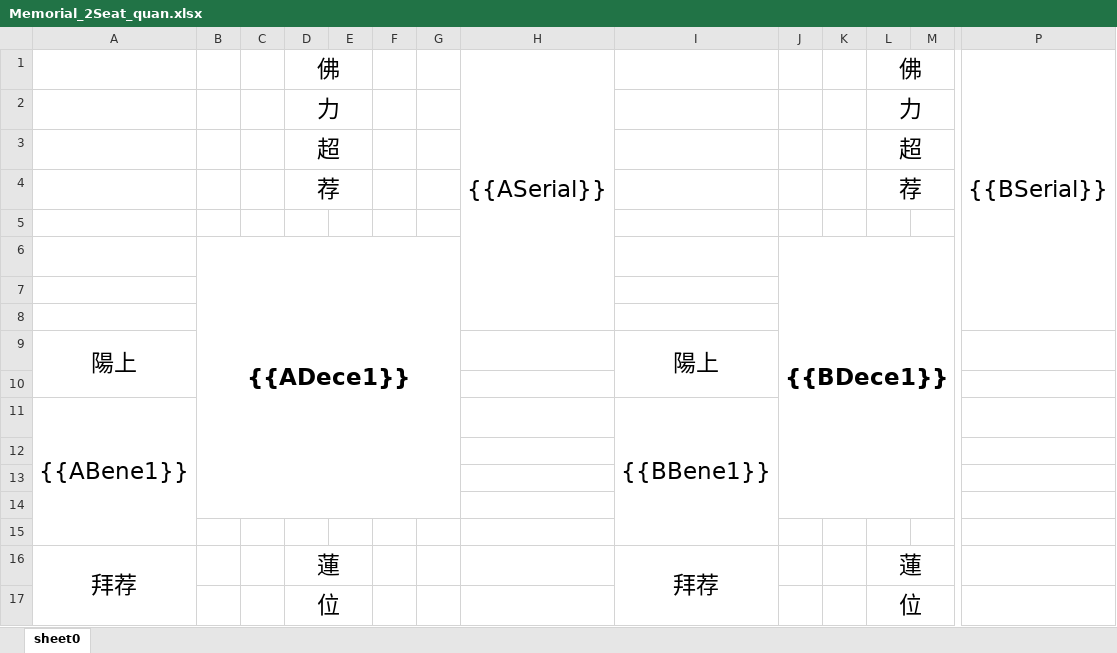
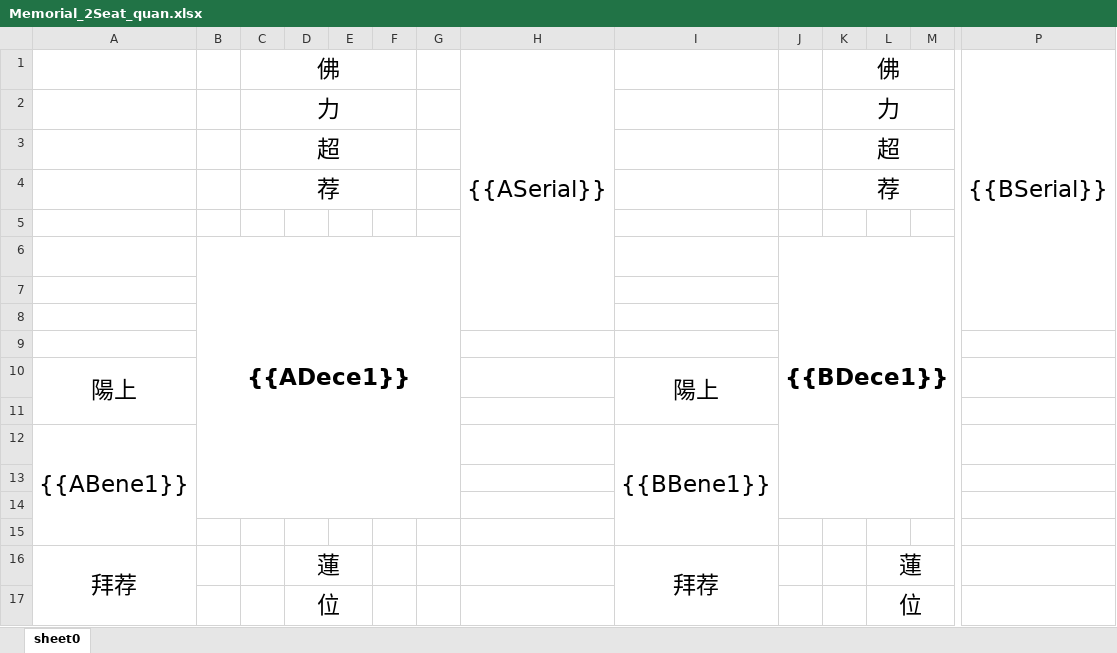
Before and after one commit to fei018/BMSHPMS, an Excel workbook: BMSHPMS/wwwroot/ExcelTemplate/Memorial_2Seat_quan.xlsx, sheet sheet0, drawn as a sheet; only a part is shown, gaps mark what is left out; values as stored, in another font and other column widths than the file's, no borders; removed rows and columns are numbered as before the commit, all else as after; rows hold the shown columns only; the diff names each change by its address in the sheet, - before the commit and + after, or states it on an @@ line.

```diff
--- a/BMSHPMS/wwwroot/ExcelTemplate/Memorial_2Seat_quan.xlsx (sheet sheet0)
+++ b/BMSHPMS/wwwroot/ExcelTemplate/Memorial_2Seat_quan.xlsx (sheet sheet0)
-row 1:  |  |  | 佛 |  |  |  | {{ASerial}} |  |  |  | 佛 |  | {{BSerial}}
-row 2:  |  |  | 力 |  |  |  |  |  |  |  | 力
-row 3:  |  |  | 超 |  |  |  |  |  |  |  | 超
-row 4:  |  |  | 荐 |  |  |  |  |  |  |  | 荐
+row 1:  |  | 佛 |  |  |  |  | {{ASerial}} |  |  | 佛 |  |  | {{BSerial}}
+row 2:  |  | 力 |  |  |  |  |  |  |  | 力
+row 3:  |  | 超 |  |  |  |  |  |  |  | 超
+row 4:  |  | 荐 |  |  |  |  |  |  |  | 荐
+row 7: (empty)
-row 12: (empty)
```
Also changed, not shown: BMSHPMS/wwwroot/ExcelTemplate/Memorial_5Seat_Kind.xlsx, 53 other files.
